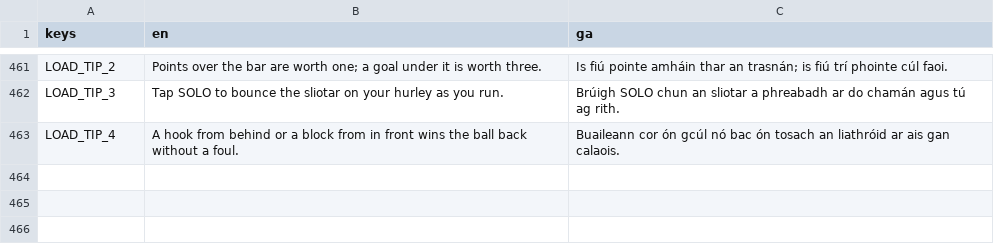
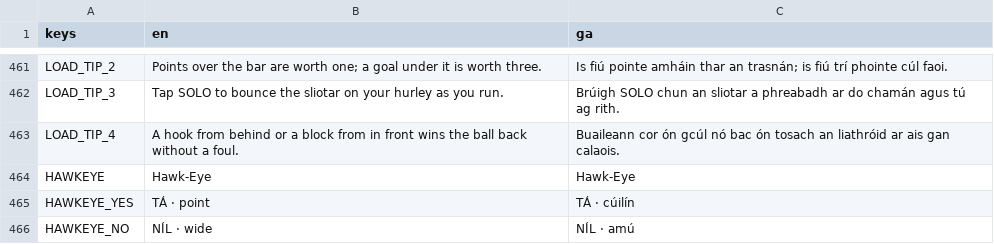
Before and after one commit to joshnason8-lab/ghost-kit-pages, a CSV file: hurling-game/i18n/strings.csv, drawn as a sheet; only a part is shown, gaps mark what is left out; the diff names each change by its address in the sheet, - before the commit and + after, or states it on an @@ line.

```diff
--- a/hurling-game/i18n/strings.csv
+++ b/hurling-game/i18n/strings.csv
+row 464: HAWKEYE | Hawk-Eye | Hawk-Eye
+row 465: HAWKEYE_YES | TÁ · point | TÁ · cúilín
+row 466: HAWKEYE_NO | NÍL · wide | NÍL · amú
```
Also changed, not shown: 5 other files.
